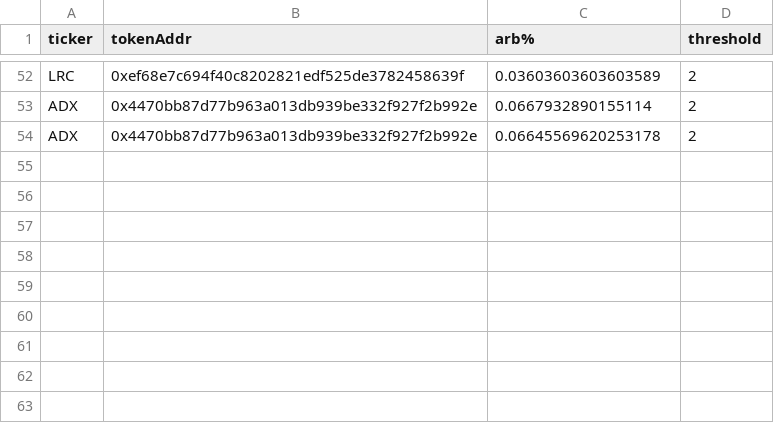
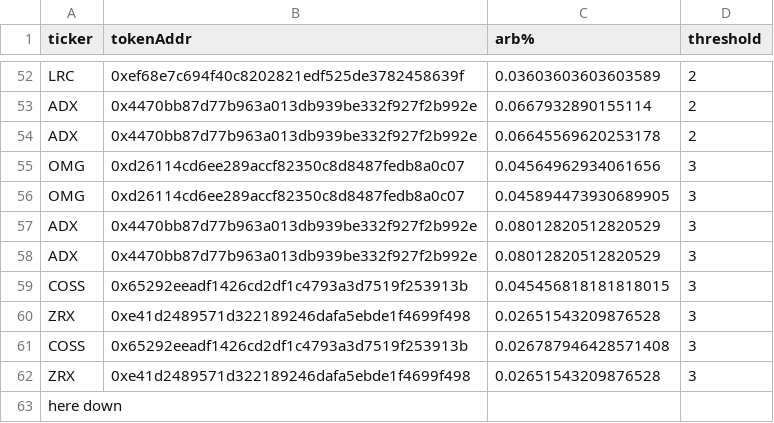
Before and after one commit to staccDOTsol/EthTokenArbTradingNode, a CSV file: hitbtcedarbs.csv, drawn as a sheet; only a part is shown, gaps mark what is left out.

```diff
--- a/hitbtcedarbs.csv
+++ b/hitbtcedarbs.csv
@@ -54 +54,10 @@ ADX,0x4470bb87d77b963a013db939be332f927f2b992e,0.0667932890155114,2
 ADX,0x4470bb87d77b963a013db939be332f927f2b992e,0.06645569620253178,2
+OMG,0xd26114cd6ee289accf82350c8d8487fedb8a0c07,0.04564962934061656,3
+OMG,0xd26114cd6ee289accf82350c8d8487fedb8a0c07,0.045894473930689905,3
+ADX,0x4470bb87d77b963a013db939be332f927f2b992e,0.08012820512820529,3
+ADX,0x4470bb87d77b963a013db939be332f927f2b992e,0.08012820512820529,3
+COSS,0x65292eeadf1426cd2df1c4793a3d7519f253913b,0.045456818181818015,3
+ZRX,0xe41d2489571d322189246dafa5ebde1f4699f498,0.02651543209876528,3
+COSS,0x65292eeadf1426cd2df1c4793a3d7519f253913b,0.026787946428571408,3
+ZRX,0xe41d2489571d322189246dafa5ebde1f4699f498,0.02651543209876528,3
+here down
```
Also changed, not shown: 1 other file.
